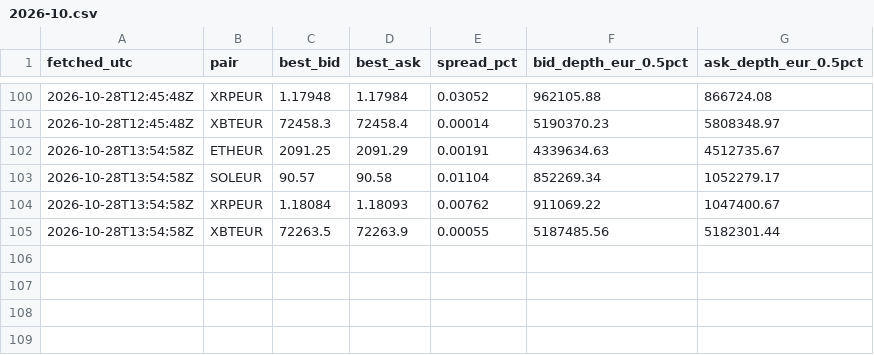
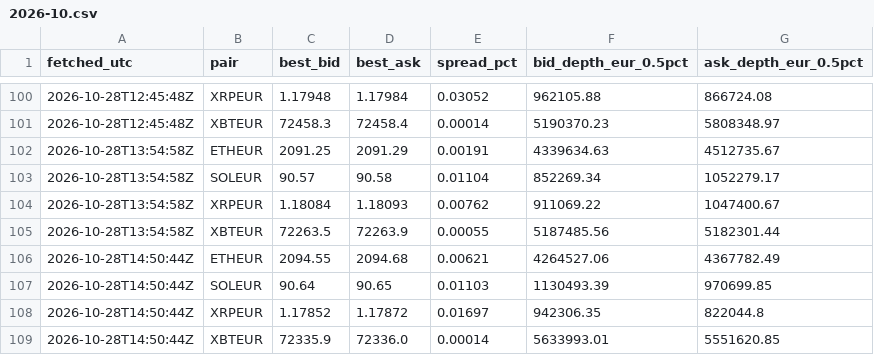
Before and after one commit to dabisattila-design/Medusa-data, a CSV file: data/depth/2026-10.csv, drawn as a sheet; only a part is shown, gaps mark what is left out.

```diff
--- a/data/depth/2026-10.csv
+++ b/data/depth/2026-10.csv
@@ -105 +105,5 @@ fetched_utc,pair,best_bid,best_ask,spread_pct,bid_depth_eur_0.5pct,ask_depth_eur
 2026-10-28T13:54:58Z,XBTEUR,72263.5,72263.9,0.00055,5187485.56,5182301.44
+2026-10-28T14:50:44Z,ETHEUR,2094.55,2094.68,0.00621,4264527.06,4367782.49
+2026-10-28T14:50:44Z,SOLEUR,90.64,90.65,0.01103,1130493.39,970699.85
+2026-10-28T14:50:44Z,XRPEUR,1.17852,1.17872,0.01697,942306.35,822044.8
+2026-10-28T14:50:44Z,XBTEUR,72335.9,72336.0,0.00014,5633993.01,5551620.85
```
Also changed, not shown: data/ohlc/60/ETHEUR.csv, data/ohlc/60/SOLEUR.csv, 3 other files.
